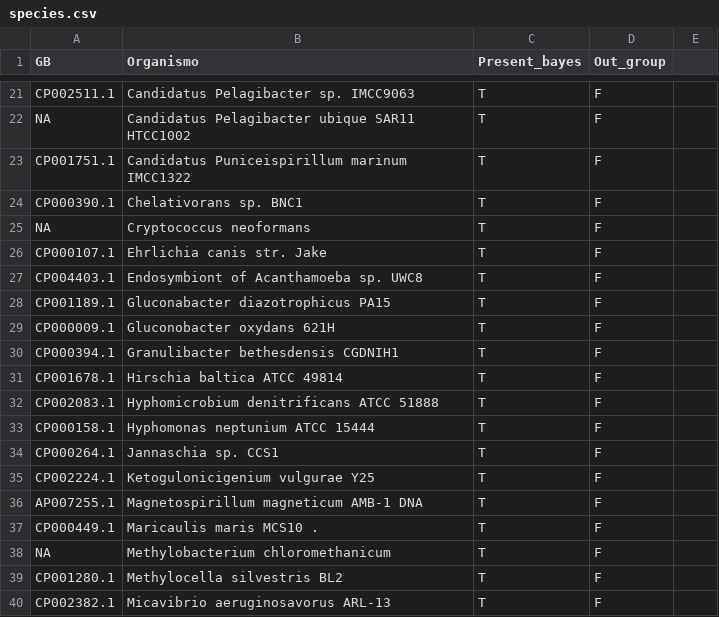
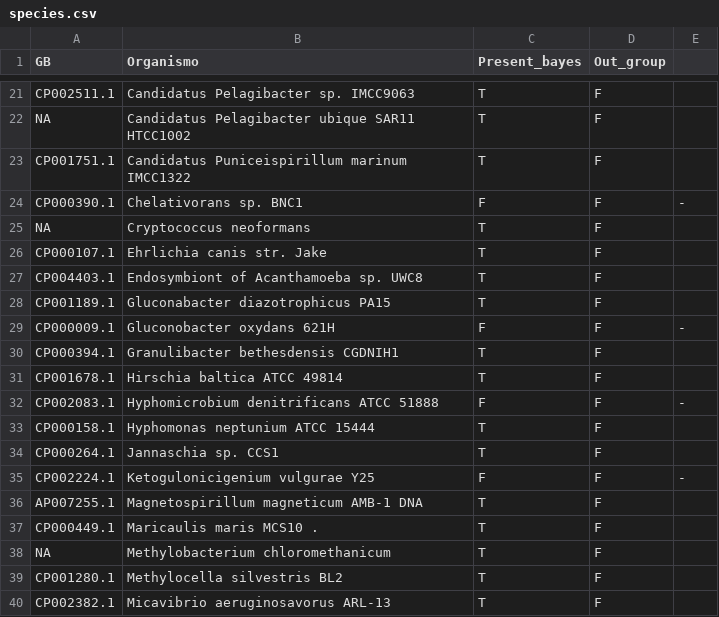
Before and after one commit to dpabon/sistematica2015, a CSV file: species.csv, drawn as a sheet; only a part is shown, gaps mark what is left out; the diff covers the shown part only.

```diff
--- a/species.csv
+++ b/species.csv
@@ -24 +24 @@ CP001751.1,Candidatus Puniceispirillum marinum IMCC1322,T,F
-CP000390.1,Chelativorans sp. BNC1,T,F
+CP000390.1,Chelativorans sp. BNC1,F,F,-
@@ -29 +29 @@ CP001189.1,Gluconabacter diazotrophicus PA15,T,F
-CP000009.1,Gluconobacter oxydans 621H ,T,F
+CP000009.1,Gluconobacter oxydans 621H ,F,F,-
@@ -32 +32 @@ CP001678.1,Hirschia baltica ATCC 49814,T,F
-CP002083.1,Hyphomicrobium denitrificans ATCC 51888 ,T,F
+CP002083.1,Hyphomicrobium denitrificans ATCC 51888 ,F,F,-
@@ -35 +35 @@ CP000264.1,Jannaschia sp. CCS1,T,F
-CP002224.1,Ketogulonicigenium vulgurae Y25,T,F
+CP002224.1,Ketogulonicigenium vulgurae Y25,F,F,-
```
Also changed, not shown: 16 edited cells elsewhere in this file, 1 other file.
